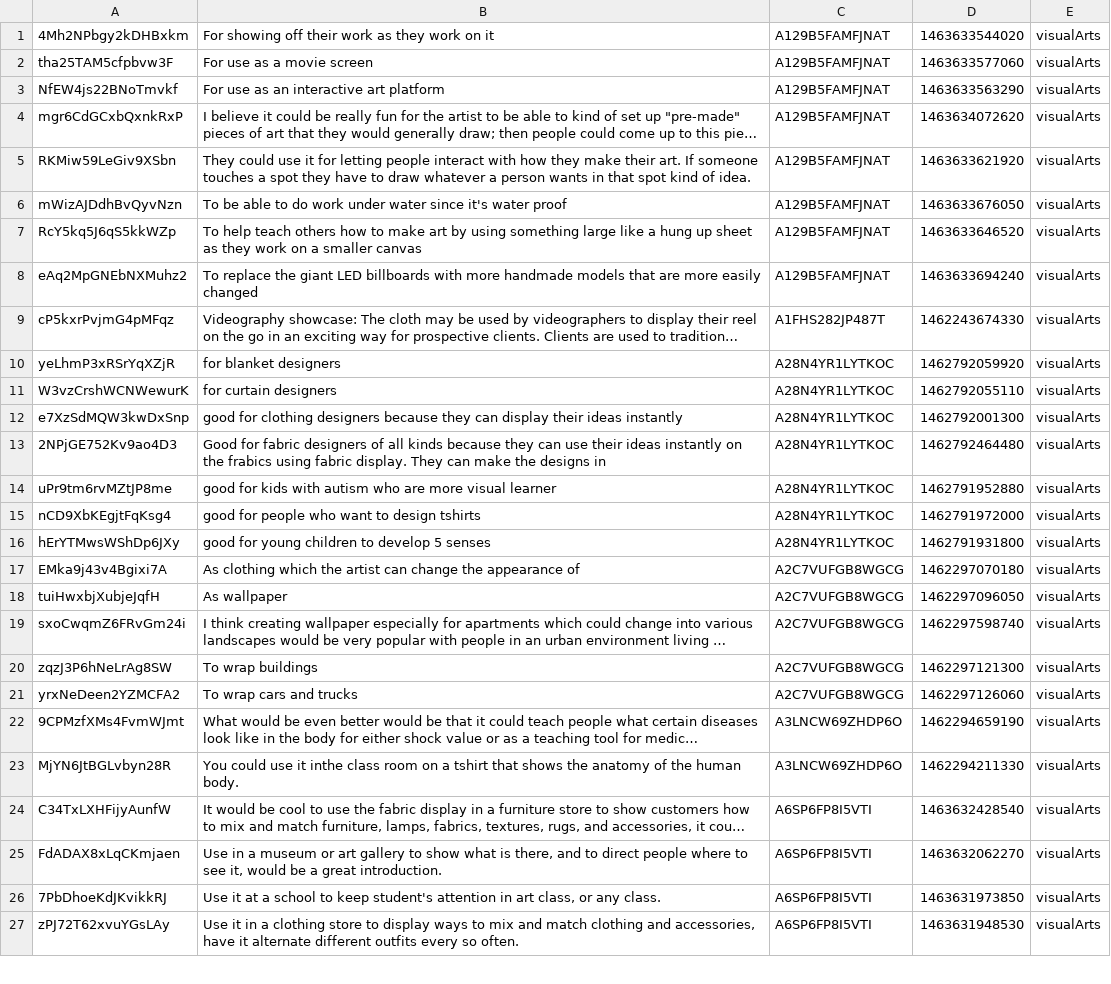
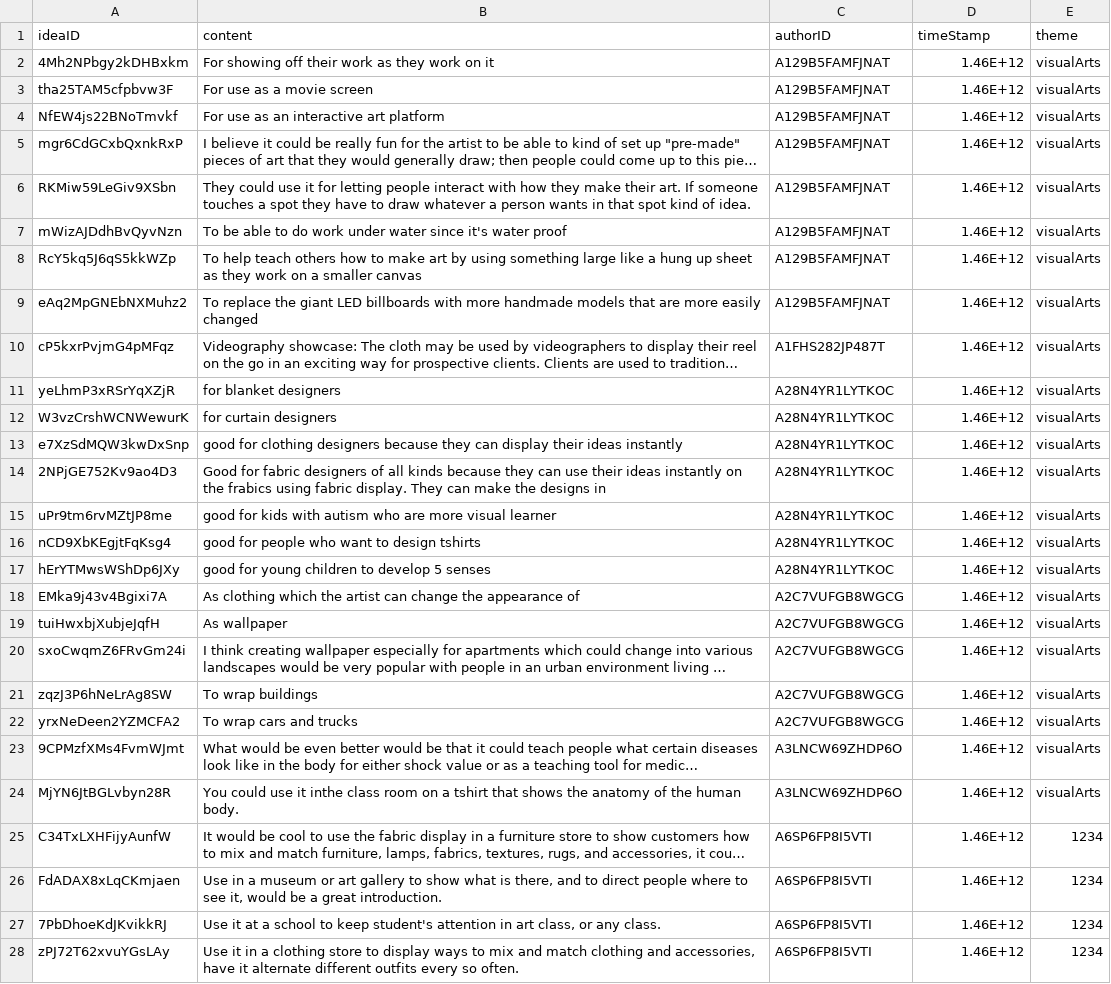
Before and after one commit to EmilyVanHorn/Good-Turing, a CSV file: Input/smallIdeas.csv, drawn as a sheet; only a part is shown; long unchanged cells end in …; addresses are those after the commit; the diff covers the shown part only; the diff names each change by its address in the sheet, - before the commit and + after, or states it on an @@ line.

Commit message:
tried to do by theme using pandas -- can't convert data to string

```diff
--- a/Input/smallIdeas.csv
+++ b/Input/smallIdeas.csv
+row 1: ideaID | content | authorID | timeStamp | theme
-D2: 1463633544020
+D2: 1.46E+12
-D3: 1463633577060
+D3: 1.46E+12
-D4: 1463633563290
+D4: 1.46E+12
-D5: 1463634072620
+D5: 1.46E+12
-D6: 1463633621920
+D6: 1.46E+12
-D7: 1463633676050
+D7: 1.46E+12
-D8: 1463633646520
+D8: 1.46E+12
-D9: 1463633694240
+D9: 1.46E+12
-D10: 1462243674330
+D10: 1.46E+12
-D11: 1462792059920
+D11: 1.46E+12
-D12: 1462792055110
+D12: 1.46E+12
-D13: 1462792001300
+D13: 1.46E+12
-D14: 1462792464480
+D14: 1.46E+12
-D15: 1462791952880
+D15: 1.46E+12
-D16: 1462791972000
+D16: 1.46E+12
-D17: 1462791931800
+D17: 1.46E+12
-D18: 1462297070180
+D18: 1.46E+12
-D19: 1462297096050
+D19: 1.46E+12
-D20: 1462297598740
+D20: 1.46E+12
-D21: 1462297121300
+D21: 1.46E+12
-D22: 1462297126060
+D22: 1.46E+12
-D23: 1462294659190
+D23: 1.46E+12
-D24: 1462294211330
+D24: 1.46E+12
-D25: 1463632428540
+D25: 1.46E+12
-E25:E28: visualArts
+E25:E28: 1234
-D26: 1463632062270
+D26: 1.46E+12
-D27: 1463631973850
+D27: 1.46E+12
-D28: 1463631948530
+D28: 1.46E+12
```
Also changed, not shown: 6 edited cells elsewhere in this file, 6 other files.
